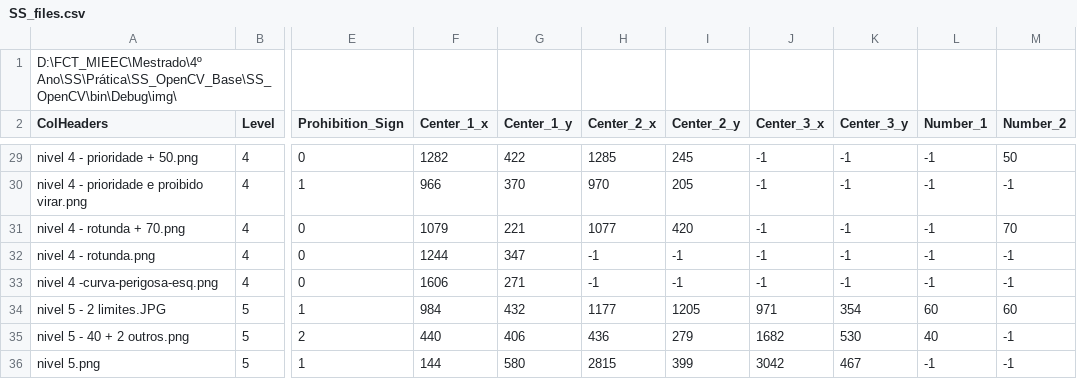
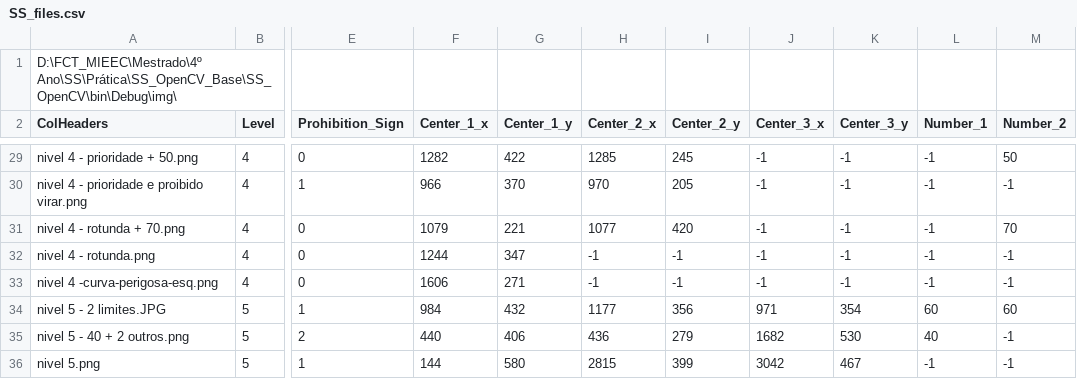
Before and after one commit to TFCMarques/image-processing, a CSV file: bin/Debug/SS_files.csv, drawn as a sheet; only a part is shown, gaps mark what is left out; the diff names each change by its address in the sheet, - before the commit and + after, or states it on an @@ line.

```diff
--- a/bin/Debug/SS_files.csv
+++ b/bin/Debug/SS_files.csv
-I34 (Center_2_y): 1205
+I34 (Center_2_y): 356
```
Also changed, not shown: 8 other files.
